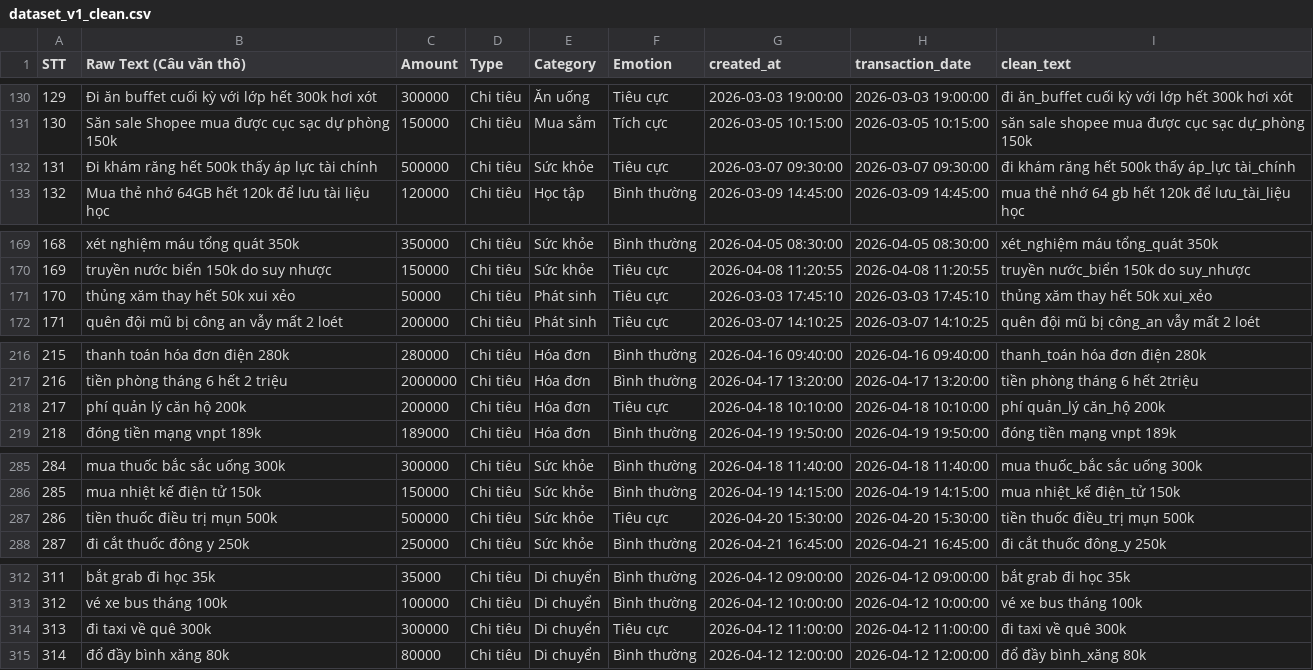
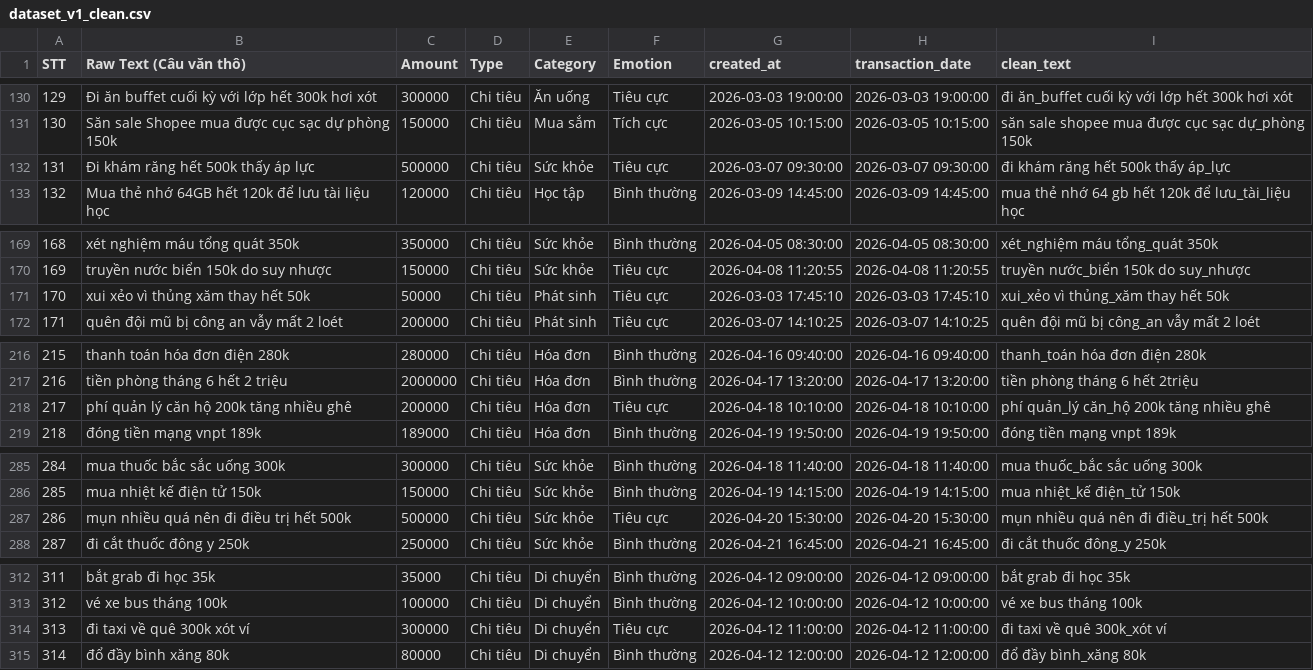
Before and after one commit to dieuanhs/TTCS, a CSV file: SourceCode/ai/data/dataset_v1_clean.csv, drawn as a sheet; only a part is shown, gaps mark what is left out; the diff covers the shown part only.

```diff
--- a/SourceCode/ai/data/dataset_v1_clean.csv
+++ b/SourceCode/ai/data/dataset_v1_clean.csv
@@ -131,3 +131,3 @@
 130,Săn sale Shopee mua được cục sạc dự phòng 150k,150000,Chi tiêu,Mua sắm,Tích cực,2026-03-05 10:15:00,2026-03-05 10:15:00,săn sale shopee mua được cục sạc dự_phòng 150k
-131,Đi khám răng hết 500k thấy áp lực tài chính,500000,Chi tiêu,Sức khỏe,Tiêu cực,2026-03-07 09:30:00,2026-03-07 09:30:00,đi khám răng hết 500k thấy áp_lực tài_chính
+131,Đi khám răng hết 500k thấy áp lực ,500000,Chi tiêu,Sức khỏe,Tiêu cực,2026-03-07 09:30:00,2026-03-07 09:30:00,đi khám răng hết 500k thấy áp_lực
 132,Mua thẻ nhớ 64GB hết 120k để lưu tài liệu học,120000,Chi tiêu,Học tập,Bình thường,2026-03-09 14:45:00,2026-03-09 14:45:00,mua thẻ nhớ 64 gb hết 120k để lưu_tài_liệu học
@@ -170,3 +170,3 @@
 169,truyền nước biển 150k do suy nhược,150000,Chi tiêu,Sức khỏe,Tiêu cực,2026-04-08 11:20:55,2026-04-08 11:20:55,truyền nước_biển 150k do suy_nhược
-170,thủng xăm thay hết 50k xui xẻo,50000,Chi tiêu,Phát sinh,Tiêu cực,2026-03-03 17:45:10,2026-03-03 17:45:10,thủng xăm thay hết 50k xui_xẻo
+170,xui xẻo vì thủng xăm thay hết 50k ,50000,Chi tiêu,Phát sinh,Tiêu cực,2026-03-03 17:45:10,2026-03-03 17:45:10,xui_xẻo vì thủng_xăm thay hết 50k
 171,quên đội mũ bị công an vẫy mất 2 loét,200000,Chi tiêu,Phát sinh,Tiêu cực,2026-03-07 14:10:25,2026-03-07 14:10:25,quên đội mũ bị công_an vẫy mất 2 loét
@@ -217,3 +217,3 @@
 216,tiền phòng tháng 6 hết 2 triệu,2000000,Chi tiêu,Hóa đơn,Bình thường,2026-04-17 13:20:00,2026-04-17 13:20:00,tiền phòng tháng 6 hết 2triệu
-217,phí quản lý căn hộ 200k,200000,Chi tiêu,Hóa đơn,Tiêu cực,2026-04-18 10:10:00,2026-04-18 10:10:00,phí quản_lý căn_hộ 200k
+217,phí quản lý căn hộ 200k tăng nhiều ghê,200000,Chi tiêu,Hóa đơn,Tiêu cực,2026-04-18 10:10:00,2026-04-18 10:10:00,phí quản_lý căn_hộ 200k tăng nhiều ghê
 218,đóng tiền mạng vnpt 189k,189000,Chi tiêu,Hóa đơn,Bình thường,2026-04-19 19:50:00,2026-04-19 19:50:00,đóng tiền mạng vnpt 189k
@@ -286,3 +286,3 @@
 285,mua nhiệt kế điện tử 150k,150000,Chi tiêu,Sức khỏe,Bình thường,2026-04-19 14:15:00,2026-04-19 14:15:00,mua nhiệt_kế điện_tử 150k
-286,tiền thuốc điều trị mụn 500k,500000,Chi tiêu,Sức khỏe,Tiêu cực,2026-04-20 15:30:00,2026-04-20 15:30:00,tiền thuốc điều_trị mụn 500k
+286,mụn nhiều quá nên đi điều trị hết 500k,500000,Chi tiêu,Sức khỏe,Tiêu cực,2026-04-20 15:30:00,2026-04-20 15:30:00,mụn nhiều quá nên đi điều_trị hết 500k
 287,đi cắt thuốc đông y 250k,250000,Chi tiêu,Sức khỏe,Bình thường,2026-04-21 16:45:00,2026-04-21 16:45:00,đi cắt thuốc đông_y 250k
@@ -313,3 +313,3 @@
 312,vé xe bus tháng 100k,100000,Chi tiêu,Di chuyển,Bình thường,2026-04-12 10:00:00,2026-04-12 10:00:00,vé xe bus tháng 100k
-313,đi taxi về quê 300k,300000,Chi tiêu,Di chuyển,Tiêu cực,2026-04-12 11:00:00,2026-04-12 11:00:00,đi taxi về quê 300k
+313,đi taxi về quê 300k xót ví,300000,Chi tiêu,Di chuyển,Tiêu cực ,2026-04-12 11:00:00,2026-04-12 11:00:00,đi taxi về quê 300k_xót ví
 314,đổ đầy bình xăng 80k,80000,Chi tiêu,Di chuyển,Bình thường,2026-04-12 12:00:00,2026-04-12 12:00:00,đổ đầy bình_xăng 80k
```
Also changed, not shown: 34 edited cells elsewhere in this file, SourceCode/ai/data/dataset_v1.csv, 12 other files.
